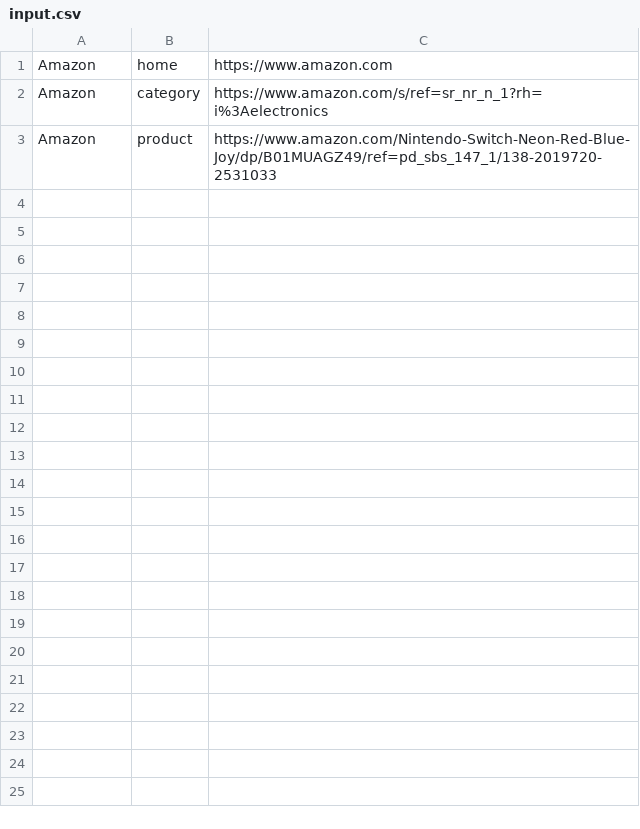
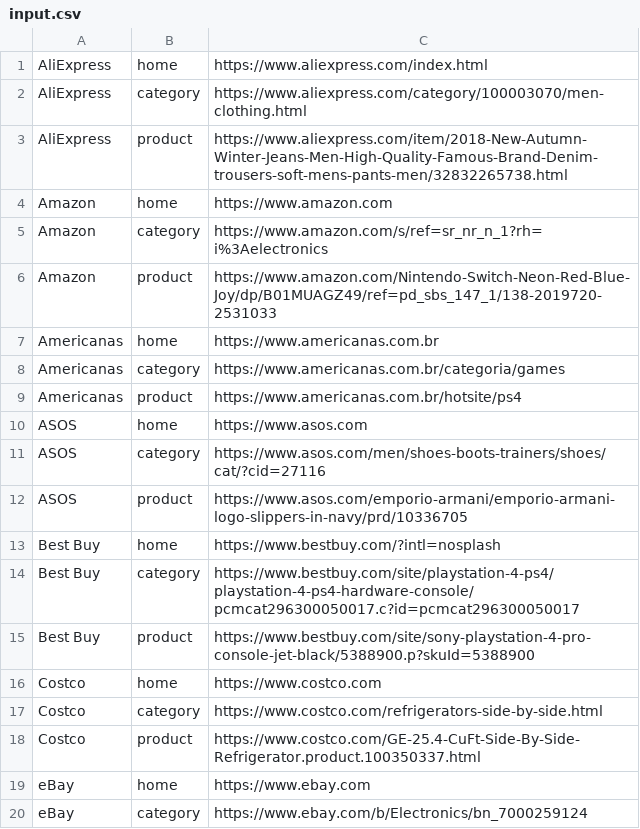
Before and after one commit to samdutton/multihouse, a CSV file: src/input.csv, drawn as a sheet; only a part is shown; the diff covers the shown part only; the diff names each change by its address in the sheet, - before the commit and + after, or states it on an @@ line.

```diff
--- a/src/input.csv
+++ b/src/input.csv
+row 1: AliExpress | home | https://www.aliexpress.com/index.html
+row 2: AliExpress | category | https://www.aliexpress.com/category/100003070/men-clothing.html
+row 3: AliExpress | product | https://www.aliexpress.com/item/2018-New-Autumn-Winter-Jeans-Men-High-Quality-Famous-Brand-Denim-trousers-soft-mens-pants-men/32832265738.html
+row 7: Americanas | home | https://www.americanas.com.br
+row 8: Americanas | category | https://www.americanas.com.br/categoria/games
+row 9: Americanas | product | https://www.americanas.com.br/hotsite/ps4
+row 10: ASOS | home | https://www.asos.com
+row 11: ASOS | category | https://www.asos.com/men/shoes-boots-trainers/shoes/cat/?cid=27116
+row 12: ASOS | product | https://www.asos.com/emporio-armani/emporio-armani-logo-slippers-in-navy/prd/10336705
+row 13: Best Buy | home | https://www.bestbuy.com/?intl=nosplash
+row 14: Best Buy | category | https://www.bestbuy.com/site/playstation-4-ps4/playstation-4-ps4-hardware-console/pcmcat296300050017.c?id=pcmcat296300050017
+row 15: Best Buy | product | https://www.bestbuy.com/site/sony-playstation-4-pro-console-jet-black/5388900.p?skuId=5388900
+row 16: Costco | home | https://www.costco.com
+row 17: Costco | category | https://www.costco.com/refrigerators-side-by-side.html
+row 18: Costco | product | https://www.costco.com/GE-25.4-CuFt-Side-By-Side-Refrigerator.product.100350337.html
+row 19: eBay | home | https://www.ebay.com
+row 20: eBay | category | https://www.ebay.com/b/Electronics/bn_7000259124
```
Also changed, not shown: 49 added rows elsewhere in this file, 1 other file.
